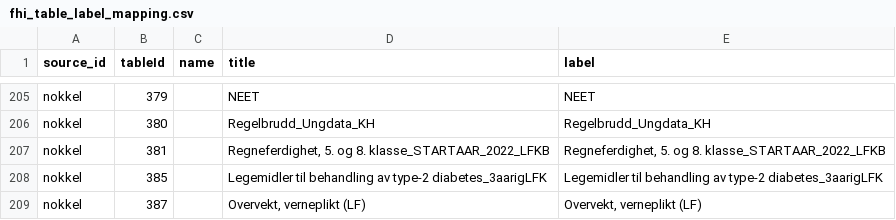
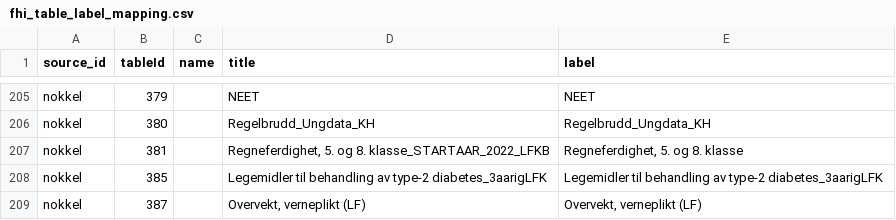
Before and after one commit to janhli/FHI-API-Query-Builder, a CSV file: fhi_table_label_mapping.csv, drawn as a sheet; only a part is shown, gaps mark what is left out.

Commit message:
Update fhi_table_label_mapping.csv

```diff
--- a/fhi_table_label_mapping.csv
+++ b/fhi_table_label_mapping.csv
@@ -206,3 +206,3 @@
 "nokkel","380","","Regelbrudd_Ungdata_KH","Regelbrudd_Ungdata_KH"
-"nokkel","381","","Regneferdighet, 5. og 8. klasse_STARTAAR_2022_LFKB","Regneferdighet, 5. og 8. klasse_STARTAAR_2022_LFKB"
+"nokkel","381","","Regneferdighet, 5. og 8. klasse_STARTAAR_2022_LFKB","Regneferdighet, 5. og 8. klasse"
 "nokkel","385","","Legemidler til behandling av type-2 diabetes_3aarigLFK","Legemidler til behandling av type-2 diabetes_3aarigLFK"
```
